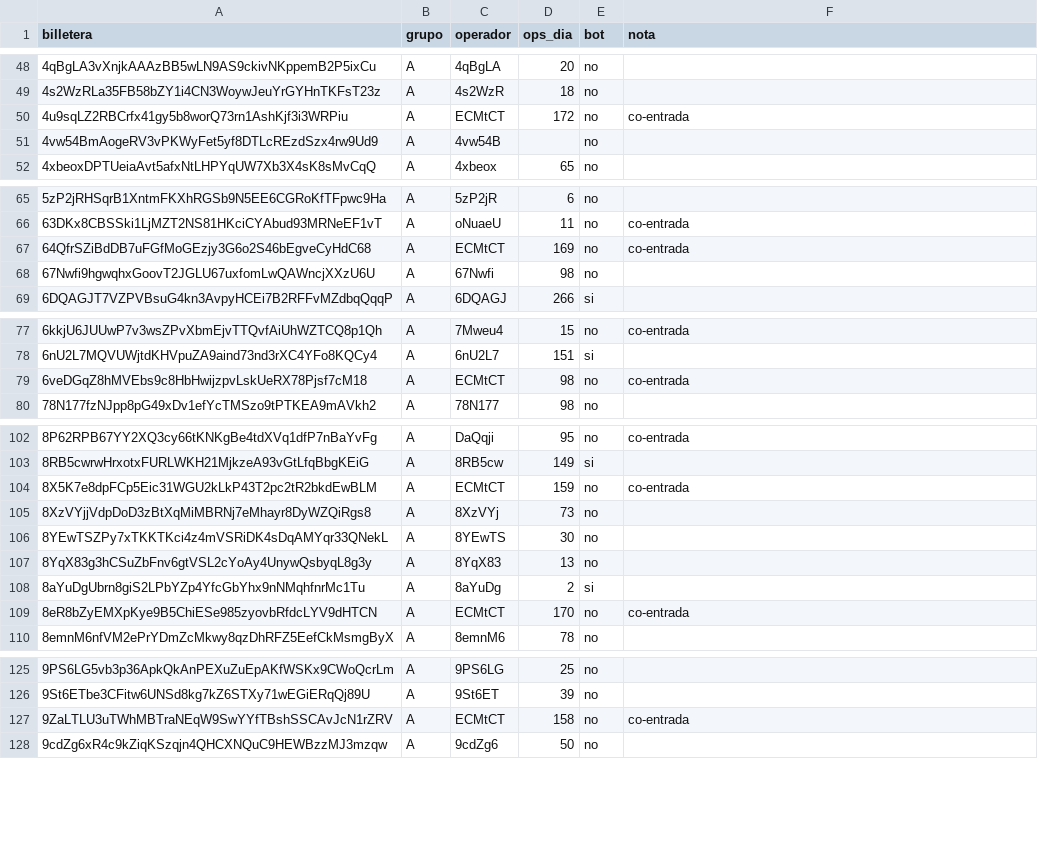
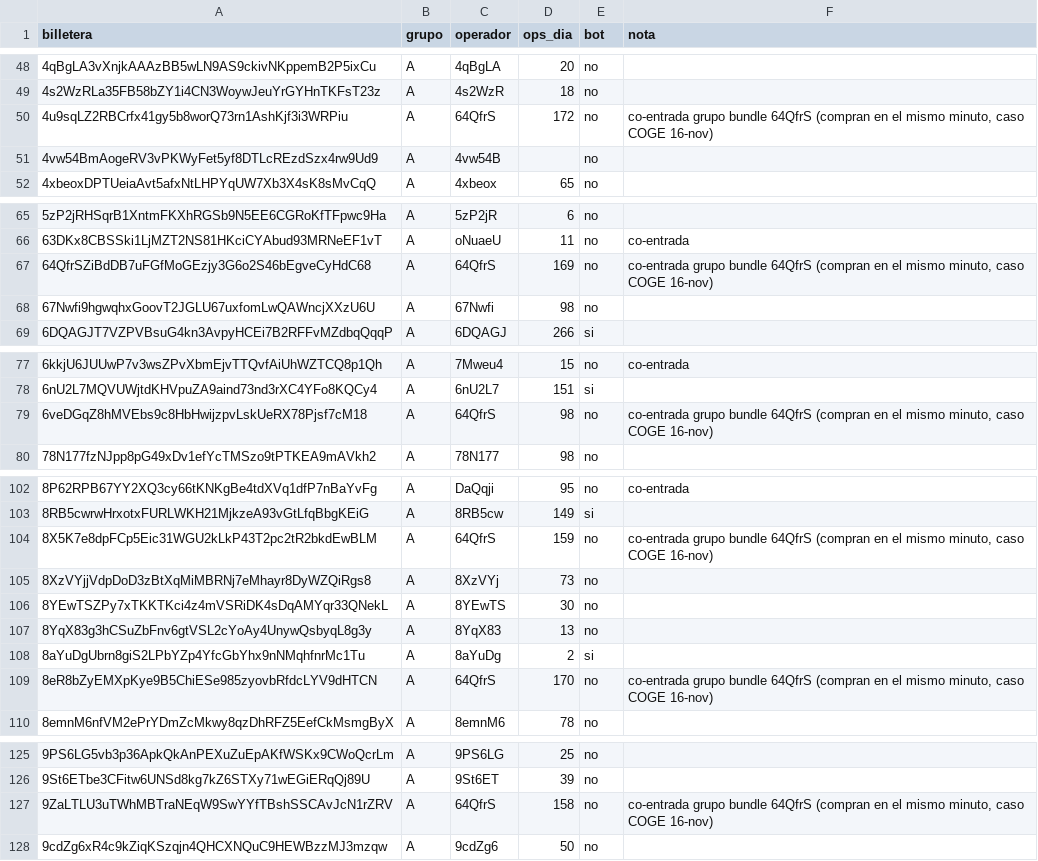
Before and after one commit to fjmunoznieves/desk-memecoins, a TSV file: datos/operadores.tsv, drawn as a sheet; only a part is shown, gaps mark what is left out; the diff covers the shown part only.

```diff
--- a/datos/operadores.tsv
+++ b/datos/operadores.tsv
@@ -49,3 +49,3 @@ billetera	grupo	operador	ops_dia	bot	nota
 4s2WzRLa35FB58bZY1i4CN3WoywJeuYrGYHnTKFsT23z	A	4s2WzR	18	no	
-4u9sqLZ2RBCrfx41gy5b8worQ73rn1AshKjf3i3WRPiu	A	ECMtCT	172	no	co-entrada
+4u9sqLZ2RBCrfx41gy5b8worQ73rn1AshKjf3i3WRPiu	A	64QfrS	172	no	co-entrada grupo bundle 64QfrS (compran en el mismo minuto, caso COGE 16-nov)
 4vw54BmAogeRV3vPKWyFet5yf8DTLcREzdSzx4rw9Ud9	A	4vw54B		no	
@@ -66,3 +66,3 @@ billetera	grupo	operador	ops_dia	bot	nota
 63DKx8CBSSki1LjMZT2NS81HKciCYAbud93MRNeEF1vT	A	oNuaeU	11	no	co-entrada
-64QfrSZiBdDB7uFGfMoGEzjy3G6o2S46bEgveCyHdC68	A	ECMtCT	169	no	co-entrada
+64QfrSZiBdDB7uFGfMoGEzjy3G6o2S46bEgveCyHdC68	A	64QfrS	169	no	co-entrada grupo bundle 64QfrS (compran en el mismo minuto, caso COGE 16-nov)
 67Nwfi9hgwqhxGoovT2JGLU67uxfomLwQAWncjXXzU6U	A	67Nwfi	98	no	
@@ -78,3 +78,3 @@ billetera	grupo	operador	ops_dia	bot	nota
 6nU2L7MQVUWjtdKHVpuZA9aind73nd3rXC4YFo8KQCy4	A	6nU2L7	151	si	
-6veDGqZ8hMVEbs9c8HbHwijzpvLskUeRX78Pjsf7cM18	A	ECMtCT	98	no	co-entrada
+6veDGqZ8hMVEbs9c8HbHwijzpvLskUeRX78Pjsf7cM18	A	64QfrS	98	no	co-entrada grupo bundle 64QfrS (compran en el mismo minuto, caso COGE 16-nov)
 78N177fzNJpp8pG49xDv1efYcTMSzo9tPTKEA9mAVkh2	A	78N177	98	no	
@@ -103,3 +103,3 @@ billetera	grupo	operador	ops_dia	bot	nota
 8RB5cwrwHrxotxFURLWKH21MjkzeA93vGtLfqBbgKEiG	A	8RB5cw	149	si	
-8X5K7e8dpFCp5Eic31WGU2kLkP43T2pc2tR2bkdEwBLM	A	ECMtCT	159	no	co-entrada
+8X5K7e8dpFCp5Eic31WGU2kLkP43T2pc2tR2bkdEwBLM	A	64QfrS	159	no	co-entrada grupo bundle 64QfrS (compran en el mismo minuto, caso COGE 16-nov)
 8XzVYjjVdpDoD3zBtXqMiMBRNj7eMhayr8DyWZQiRgs8	A	8XzVYj	73	no	
@@ -108,3 +108,3 @@ billetera	grupo	operador	ops_dia	bot	nota
 8aYuDgUbrn8giS2LPbYZp4YfcGbYhx9nNMqhfnrMc1Tu	A	8aYuDg	2	si	
-8eR8bZyEMXpKye9B5ChiESe985zyovbRfdcLYV9dHTCN	A	ECMtCT	170	no	co-entrada
+8eR8bZyEMXpKye9B5ChiESe985zyovbRfdcLYV9dHTCN	A	64QfrS	170	no	co-entrada grupo bundle 64QfrS (compran en el mismo minuto, caso COGE 16-nov)
 8emnM6nfVM2ePrYDmZcMkwy8qzDhRFZ5EefCkMsmgByX	A	8emnM6	78	no	
@@ -126,3 +126,3 @@ billetera	grupo	operador	ops_dia	bot	nota
 9St6ETbe3CFitw6UNSd8kg7kZ6STXy71wEGiERqQj89U	A	9St6ET	39	no	
-9ZaLTLU3uTWhMBTraNEqW9SwYYfTBshSSCAvJcN1rZRV	A	ECMtCT	158	no	co-entrada
+9ZaLTLU3uTWhMBTraNEqW9SwYYfTBshSSCAvJcN1rZRV	A	64QfrS	158	no	co-entrada grupo bundle 64QfrS (compran en el mismo minuto, caso COGE 16-nov)
 9cdZg6xR4c9kZiqKSzqjn4QHCXNQuC9HEWBzzMJ3mzqw	A	9cdZg6	50	no	
```
Also changed, not shown: 6 edited cells elsewhere in this file.
